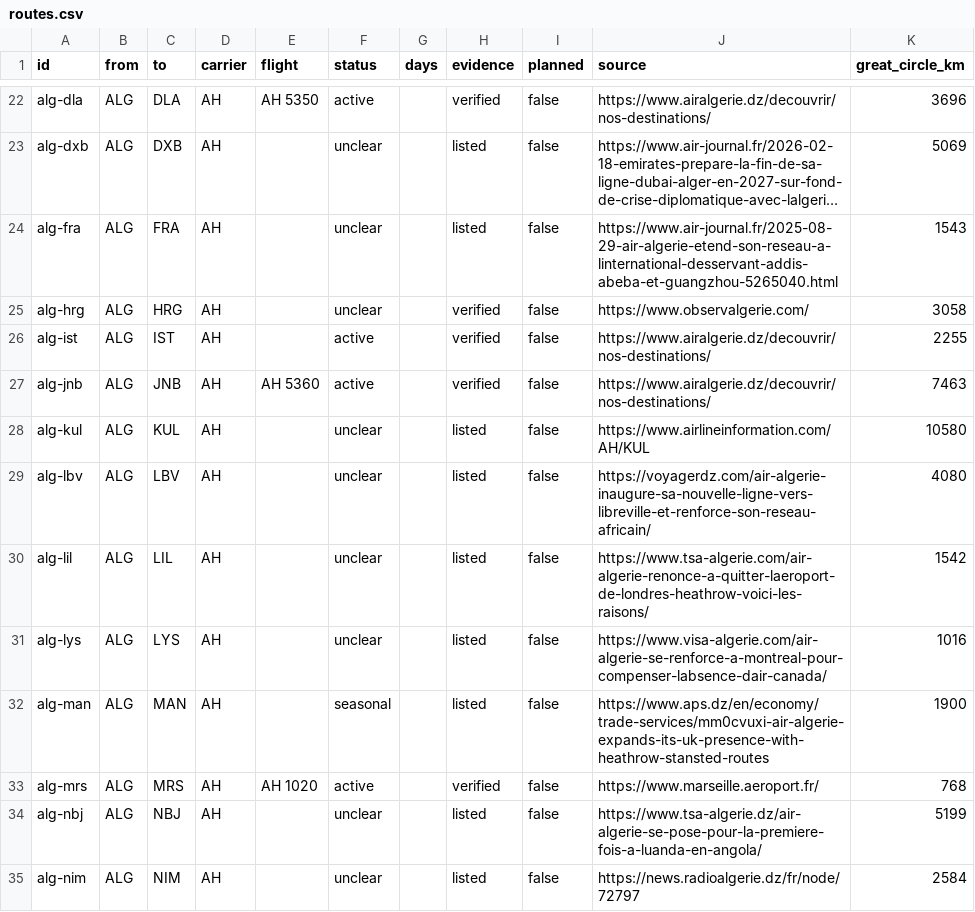
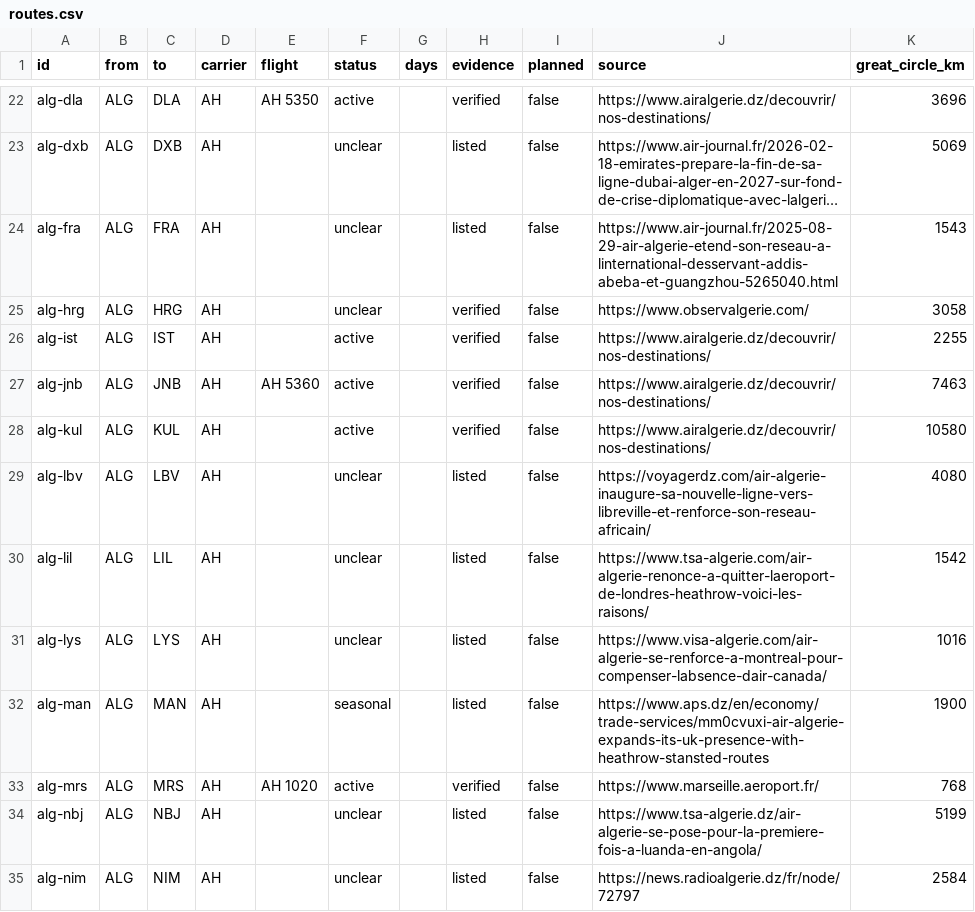
Before and after one commit to yasserstudio/geoalgeria, a CSV file: packages/aviation/data/csv/routes.csv, drawn as a sheet; only a part is shown, gaps mark what is left out; long unchanged cells end in ….

Commit message:
research: Kuala Lumpur promoted, and why long-haul ratios run under 1
ALG-KUL moves from listed to verified: 10,580 km in 12h35, an implied 841 kph,
which is ordinary long-haul cruise. It is now the longest arc in the network,
ahead of Guangzhou.

Its ratio is 0.92, and that prompted writing down what the duration heuristic
does and does not do. great_circle/800 + 30 min catches a technical stop, which
is what it was for and what it did at 1.72x on Budapest. But the fixed 30 minutes
is a large share of a 90 minute hop and a rounding error on a 12 hour one, and
real cruise beats 800 kph, so long-haul legs score below 1.0 by construction
while short hops run high: MRS-ALG is an unremarkable 768 km flight at 1.14.

So the test is one-sided. Only a ratio far above 1.35 means anything, a low ratio
is never suspicious, and the threshold should not be tightened to catch
short-haul noise.

```diff
--- a/packages/aviation/data/csv/routes.csv
+++ b/packages/aviation/data/csv/routes.csv
@@ -27,3 +27,3 @@ alg-ist,ALG,IST,AH,,active,,verified,false,https://www.airalgerie.dz/decouvrir/n
 alg-jnb,ALG,JNB,AH,AH 5360,active,,verified,false,https://www.airalgerie.dz/decouvrir/nos-destinations/,7463
-alg-kul,ALG,KUL,AH,,unclear,,listed,false,https://www.airlineinformation.com/AH/KUL,10580
+alg-kul,ALG,KUL,AH,,active,,verified,false,https://www.airalgerie.dz/decouvrir/nos-destinations/,10580
 alg-lbv,ALG,LBV,AH,,unclear,,listed,false,https://voyagerdz.com/air-algerie-inaugure-sa-nouvelle-ligne-vers-libreville-et-renforce-son-reseau-africain/,4080
```
Also changed, not shown: 5 other files.
